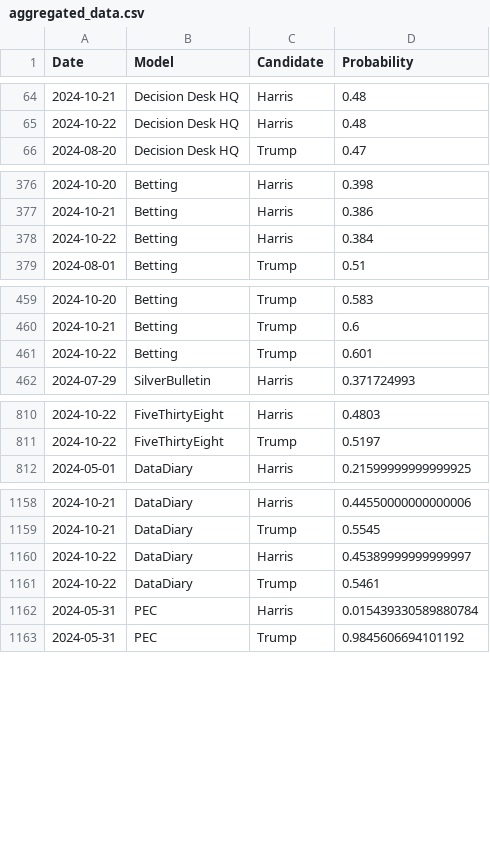
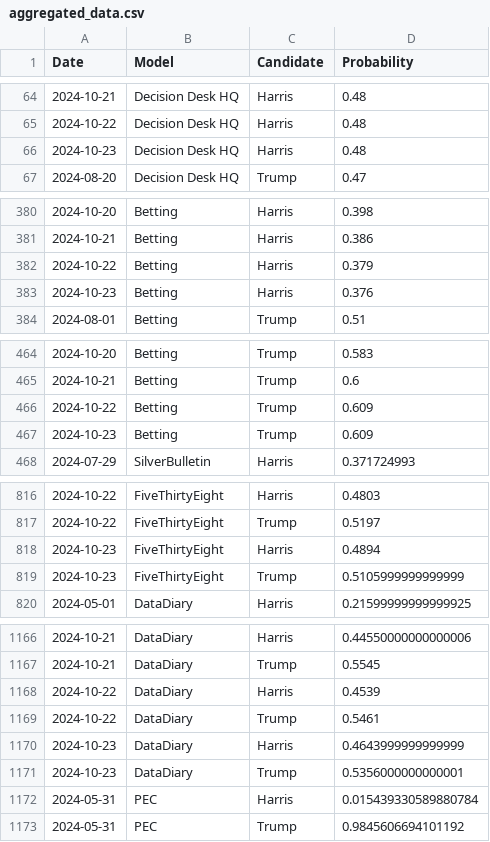
Before and after one commit to PaulMainwood/Election2024, a CSV file: aggregated_data.csv, drawn as a sheet; only a part is shown, gaps mark what is left out; the diff covers the shown part only.

```diff
--- a/aggregated_data.csv
+++ b/aggregated_data.csv
@@ -65,2 +65,3 @@ Date,Model,Candidate,Probability
 2024-10-22,Decision Desk HQ,Harris,0.48
+2024-10-23,Decision Desk HQ,Harris,0.48
 2024-08-20,Decision Desk HQ,Trump,0.47
@@ -377,3 +381,4 @@ Date,Model,Candidate,Probability
 2024-10-21,Betting,Harris,0.386
-2024-10-22,Betting,Harris,0.384
+2024-10-22,Betting,Harris,0.379
+2024-10-23,Betting,Harris,0.376
 2024-08-01,Betting,Trump,0.51
@@ -460,3 +465,4 @@ Date,Model,Candidate,Probability
 2024-10-21,Betting,Trump,0.6
-2024-10-22,Betting,Trump,0.601
+2024-10-22,Betting,Trump,0.609
+2024-10-23,Betting,Trump,0.609
 2024-07-29,SilverBulletin,Harris,0.371724993
@@ -811,2 +817,4 @@ Date,Model,Candidate,Probability
 2024-10-22,FiveThirtyEight,Trump,0.5197
+2024-10-23,FiveThirtyEight,Harris,0.4894
+2024-10-23,FiveThirtyEight,Trump,0.5105999999999999
 2024-05-01,DataDiary,Harris,0.21599999999999925
@@ -1159,4 +1167,6 @@ Date,Model,Candidate,Probability
 2024-10-21,DataDiary,Trump,0.5545
-2024-10-22,DataDiary,Harris,0.45389999999999997
+2024-10-22,DataDiary,Harris,0.4539
 2024-10-22,DataDiary,Trump,0.5461
+2024-10-23,DataDiary,Harris,0.4643999999999999
+2024-10-23,DataDiary,Trump,0.5356000000000001
 2024-05-31,PEC,Harris,0.015439330589880784
```
Also changed, not shown: 3 added rows elsewhere in this file, ManualData.csv, aggregated_data_wide.csv, 4 other files.
